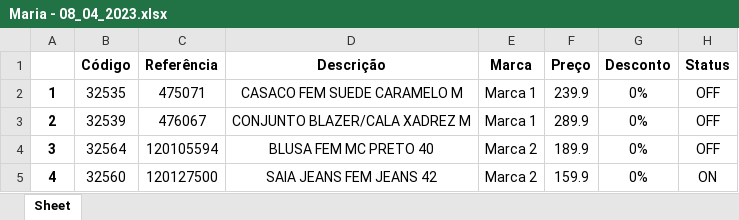
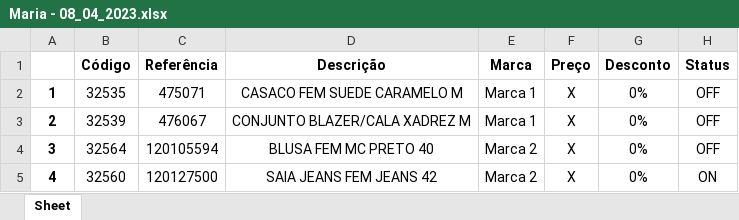
Before and after one commit to JoaoVNSouza/Sistema_Condicional_Produtos_RPA_PY, an Excel workbook: lixeira/Maria - 08_04_2023.xlsx, sheet Sheet, drawn as a sheet; values as stored, in another font and other column widths than the file's, no borders; the diff names each change by its address in the sheet, - before the commit and + after, or states it on an @@ line.

```diff
--- a/lixeira/Maria - 08_04_2023.xlsx (sheet Sheet)
+++ b/lixeira/Maria - 08_04_2023.xlsx (sheet Sheet)
-F2 (Preço): 239.9
+F2 (Preço): X
-F3 (Preço): 289.9
+F3 (Preço): X
-F4 (Preço): 189.9
+F4 (Preço): X
-F5 (Preço): 159.9
+F5 (Preço): X
```
Also changed, not shown: arquivos_condicionais/Ana - 22_04_2023.xlsx, arquivos_condicionais/Cássia - 26_04_2023.xlsx, 4 other files.
